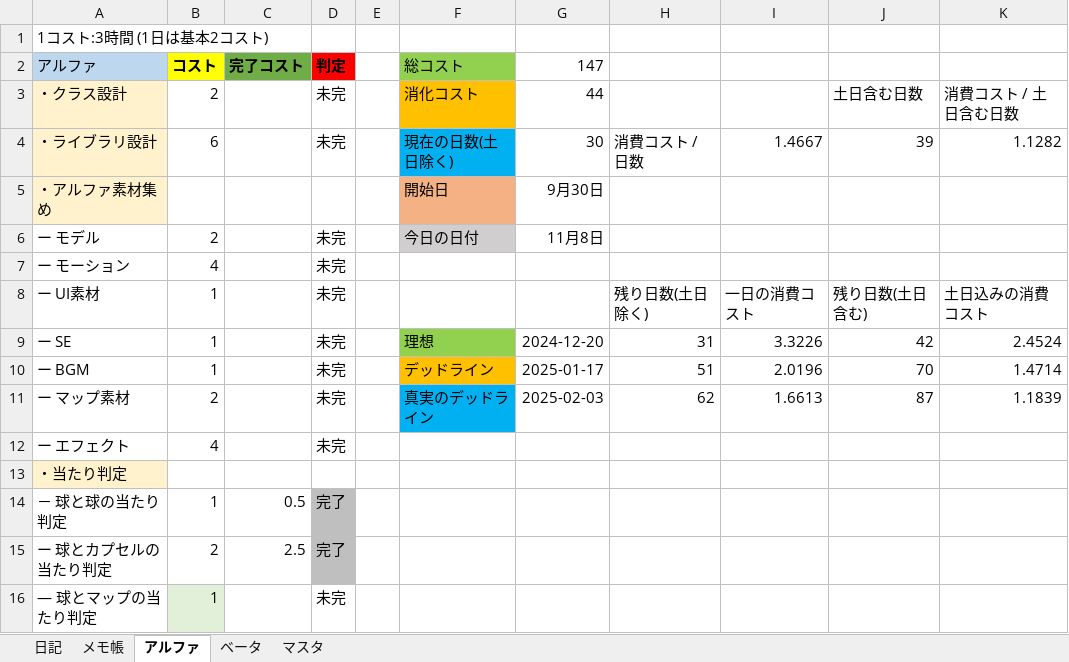
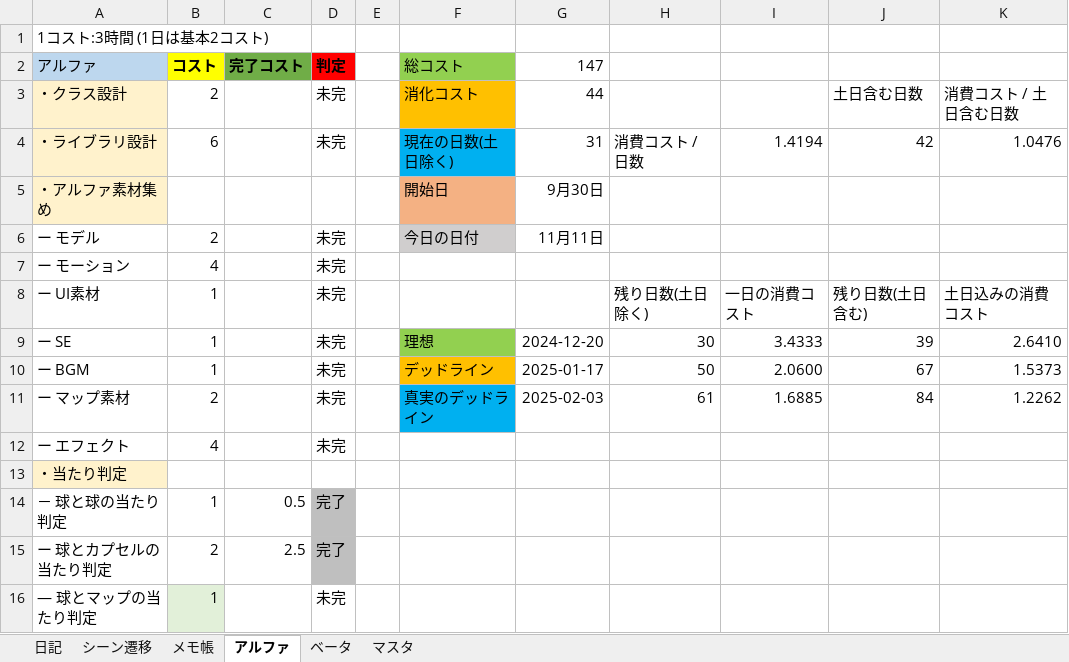
Before and after one commit to nkd10121/EmploymentWorks, an Excel workbook: 進捗コスト表.xlsx, sheet アルファ, drawn as a sheet; only a part is shown; values as stored, in another font and other column widths than the file's, no borders; the diff names each change by its address in the sheet, - before the commit and + after, or states it on an @@ line.

Commit message:
うｐ

```diff
--- a/進捗コスト表.xlsx (sheet アルファ)
+++ b/進捗コスト表.xlsx (sheet アルファ)
+sheet tab: シーン遷移
-G4 (147): 30
+G4 (147): 31
-I4: 1.4667
+I4: 1.4194
-J4: 39
+J4: 42
-K4: 1.1282
+K4: 1.0476
-G6 (147): 11月8日
+G6 (147): 11月11日
-H9: 31
+H9: 30
-I9: 3.3226
+I9: 3.4333
-J9: 42
+J9: 39
-K9: 2.4524
+K9: 2.6410
-H10: 51
+H10: 50
-I10: 2.0196
+I10: 2.0600
-J10: 70
+J10: 67
-K10: 1.4714
+K10: 1.5373
-H11: 62
+H11: 61
-I11: 1.6613
+I11: 1.6885
-J11: 87
+J11: 84
-K11: 1.1839
+K11: 1.2262
```
Also changed, not shown: charts or pictures.
